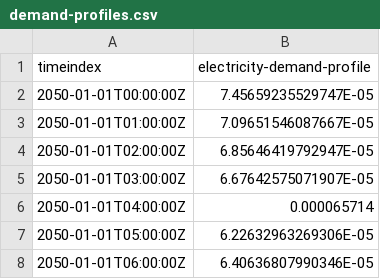
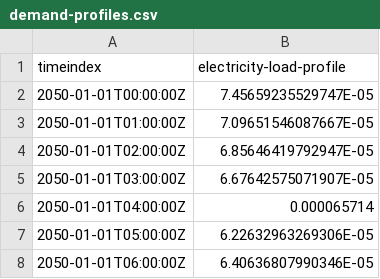
Before and after one commit to znes/renpass, a CSV file: renpass/examples/investment/data/sequences/demand-profiles.csv, drawn as a sheet; only a part is shown.

Commit message:
Update investment example

```diff
--- a/renpass/examples/investment/data/sequences/demand-profiles.csv
+++ b/renpass/examples/investment/data/sequences/demand-profiles.csv
@@ -1,2 +1,2 @@
-timeindex,electricity-demand-profile
+timeindex,electricity-load-profile
 2050-01-01T00:00:00Z,7.45659235529747E-05
```
Also changed, not shown: 18 other files.
